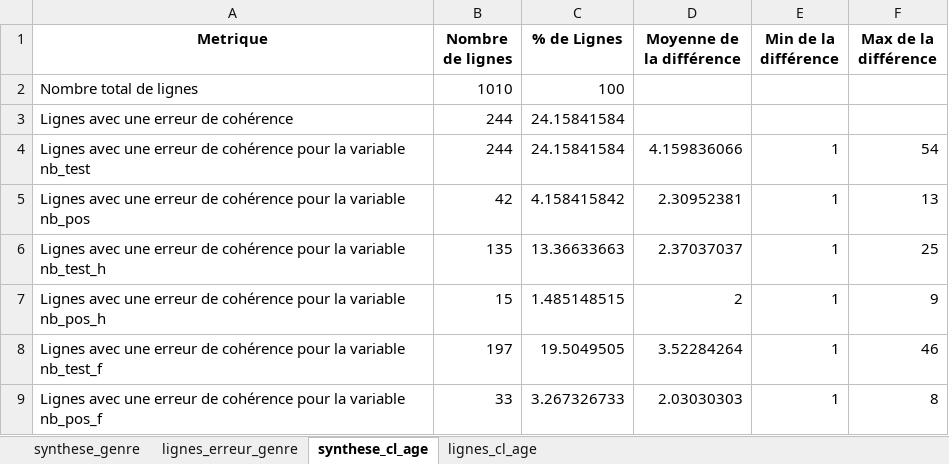
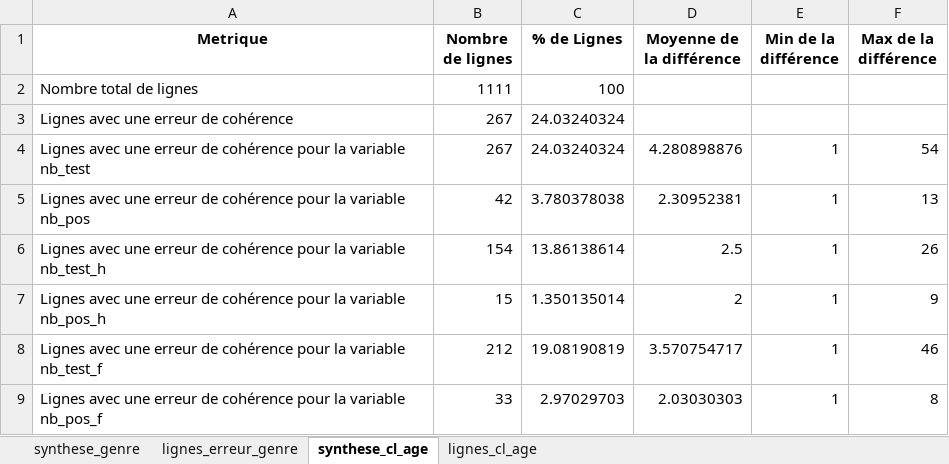
Before and after one commit to KimMontalibet/data_covid, an Excel workbook: src/output/incoherences_donnees-tests-covid19-labo-hebdomadaire.xlsx, sheet synthese_cl_age, drawn as a sheet; values as stored, in another font and other column widths than the file's, no borders; the diff names each change by its address in the sheet, - before the commit and + after, or states it on an @@ line.

```diff
--- a/src/output/incoherences_donnees-tests-covid19-labo-hebdomadaire.xlsx (sheet synthese_cl_age)
+++ b/src/output/incoherences_donnees-tests-covid19-labo-hebdomadaire.xlsx (sheet synthese_cl_age)
-B2 (Nombre de lignes): 1010
+B2 (Nombre de lignes): 1111
-B3:B4 (Nombre de lignes): 244
+B3:B4 (Nombre de lignes): 267
-C3:C4 (% de Lignes): 24.15841584
+C3:C4 (% de Lignes): 24.03240324
-D4 (Moyenne de la différence): 4.159836066
+D4 (Moyenne de la différence): 4.280898876
-C5 (% de Lignes): 4.158415842
+C5 (% de Lignes): 3.780378038
-B6 (Nombre de lignes): 135
+B6 (Nombre de lignes): 154
-C6 (% de Lignes): 13.36633663
+C6 (% de Lignes): 13.86138614
-D6 (Moyenne de la différence): 2.37037037
+D6 (Moyenne de la différence): 2.5
-F6 (Max de la différence): 25
+F6 (Max de la différence): 26
-C7 (% de Lignes): 1.485148515
+C7 (% de Lignes): 1.350135014
-B8 (Nombre de lignes): 197
+B8 (Nombre de lignes): 212
-C8 (% de Lignes): 19.5049505
+C8 (% de Lignes): 19.08190819
-D8 (Moyenne de la différence): 3.52284264
+D8 (Moyenne de la différence): 3.570754717
-C9 (% de Lignes): 3.267326733
+C9 (% de Lignes): 2.97029703
```
Also changed, not shown: sheet lignes_cl_age, sheet lignes_erreur_genre, sheet synthese_genre, src/output/incoherences_donnees-hospitalieres-covid19.xlsx, src/output/incoherences_donnees-hospitalieres-etablissements-covid19.xlsx, 4 other files.
